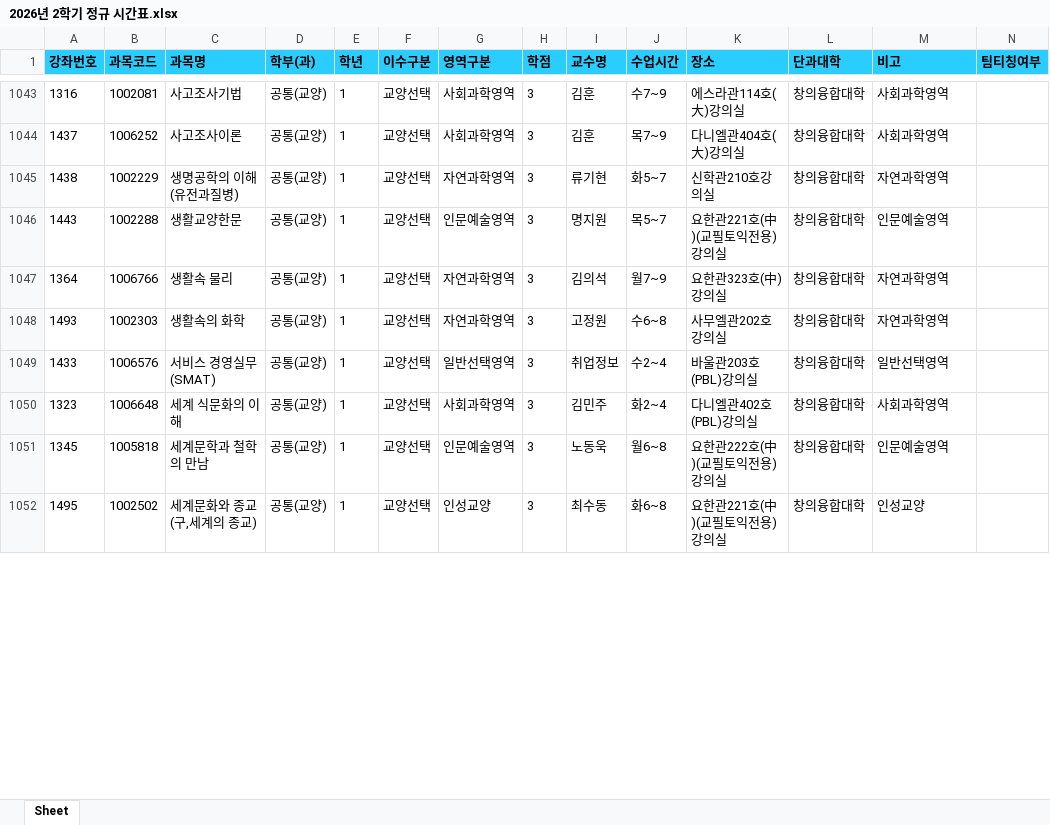
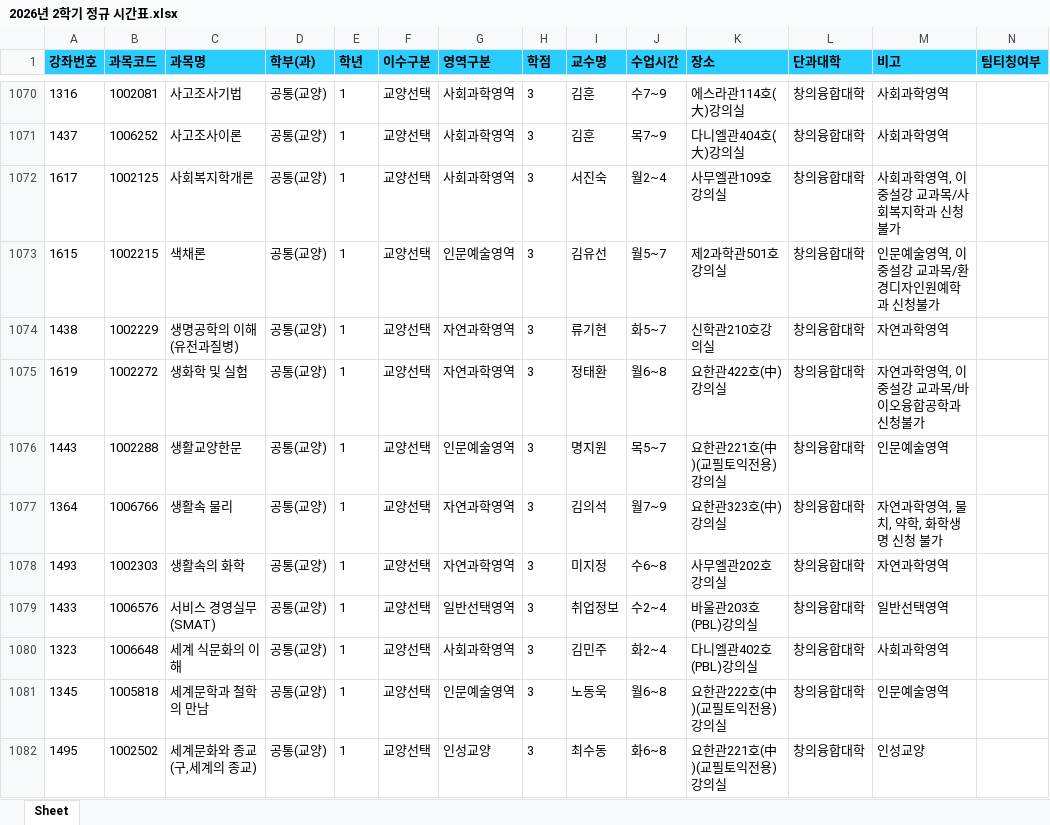
Before and after one commit to syu-kr/lecture.syu.kr-everytime, an Excel workbook: data/2026년 2학기 정규 시간표.xlsx, sheet Sheet, drawn as a sheet; only a part is shown, gaps mark what is left out; values as stored, in another font and other column widths than the file's, no borders; addresses are those after the commit; the diff covers the shown part only; the diff names each change by its address in the sheet, - before the commit and + after, or states it on an @@ line.

```diff
--- a/data/2026년 2학기 정규 시간표.xlsx (sheet Sheet)
+++ b/data/2026년 2학기 정규 시간표.xlsx (sheet Sheet)
+row 1072: 1617 | 1002125 | 사회복지학개론 | 공통(교양) | 1 | 교양선택 | 사회과학영역 | 3 | 서진숙 | 월2~4 | 사무엘관109호강의실 | 창의융합대학 | 사회과학영역, 이중설강 교과목/사회복지학과 신청불가
+row 1073: 1615 | 1002215 | 색채론 | 공통(교양) | 1 | 교양선택 | 인문예술영역 | 3 | 김유선 | 월5~7 | 제2과학관501호강의실 | 창의융합대학 | 인문예술영역, 이중설강 교과목/환경디자인원예학과 신청불가
+row 1075: 1619 | 1002272 | 생화학 및 실험 | 공통(교양) | 1 | 교양선택 | 자연과학영역 | 3 | 정태환 | 월6~8 | 요한관422호(中)강의실 | 창의융합대학 | 자연과학영역, 이중설강 교과목/바이오융합공학과 신청불가
-M1077 (비고): 자연과학영역
+M1077 (비고): 자연과학영역, 물치, 약학, 화학생명 신청 불가
-I1078 (교수명): 고정원
+I1078 (교수명): 미지정
```
Also changed, not shown: 49 added rows, 2 removed rows and 162 edited cells elsewhere in this sheet, 1 other file.
